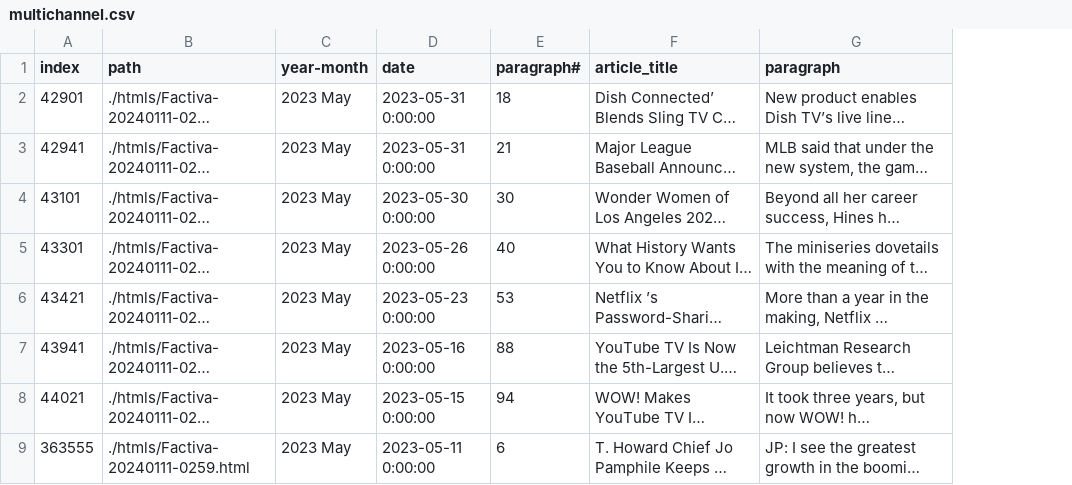
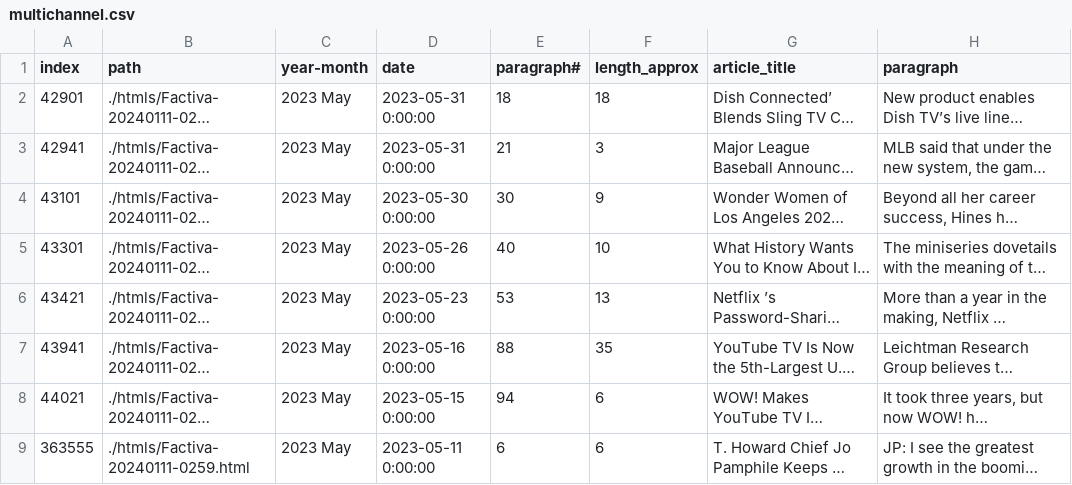
Before and after one commit to col-a-guo/guo_chen_jang_ms_project, a CSV file: multichannel.csv, drawn as a sheet; only a part is shown; long unchanged cells end in …; the diff names each change by its address in the sheet, - before the commit and + after, or states it on an @@ line.

Commit message:
changed to article length approximation

```diff
--- a/multichannel.csv
+++ b/multichannel.csv
+column F (length_approx), rows 2-9: 18 | 3 | 9 | 10 | 13 | 35 | 6 | 6
```
Also changed, not shown: 1 other file.
